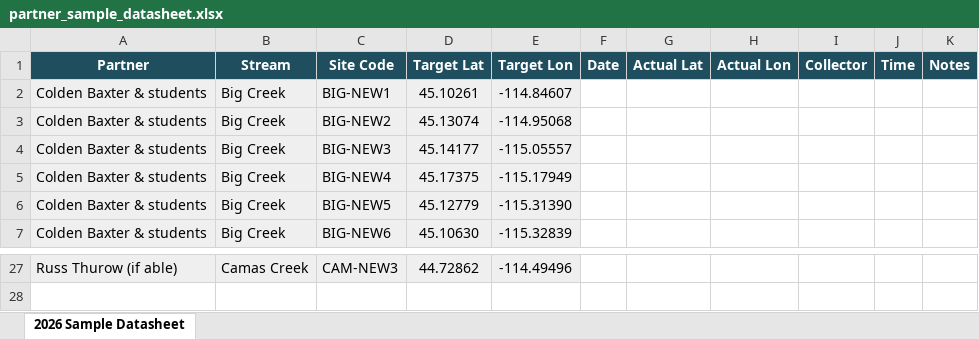
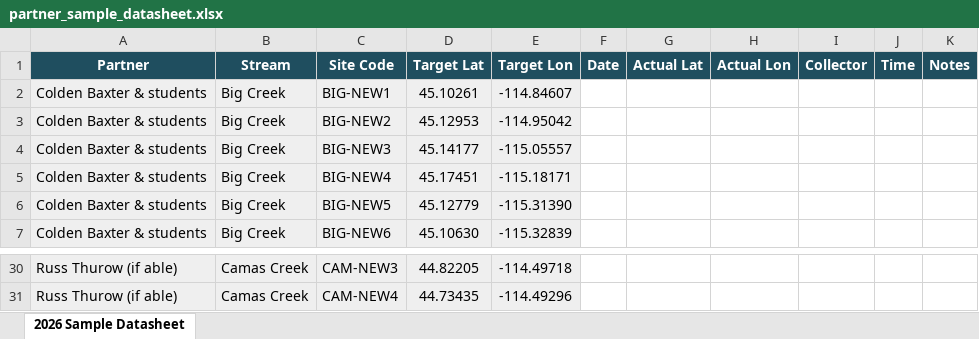
Before and after one commit to bmait101/mfsr_isoscape, an Excel workbook: field/partner_sample_datasheet.xlsx, sheet 2026 Sample Datasheet, drawn as a sheet; only a part is shown, gaps mark what is left out; values as stored, in another font and other column widths than the file's, no borders; addresses are those after the commit; the diff covers the shown part only; the diff names each change by its address in the sheet, - before the commit and + after, or states it on an @@ line.

```diff
--- a/field/partner_sample_datasheet.xlsx (sheet 2026 Sample Datasheet)
+++ b/field/partner_sample_datasheet.xlsx (sheet 2026 Sample Datasheet)
-D3 (Target Lat): 45.13074
+D3 (Target Lat): 45.12953
-E3 (Target Lon): -114.95068
+E3 (Target Lon): -114.95042
-D5 (Target Lat): 45.17375
+D5 (Target Lat): 45.17451
-E5 (Target Lon): -115.17949
+E5 (Target Lon): -115.18171
-D30 (Target Lat): 44.72862
+D30 (Target Lat): 44.82205
-E30 (Target Lon): -114.49496
+E30 (Target Lon): -114.49718
+row 31: Russ Thurow (if able) | Camas Creek | CAM-NEW4 | 44.73435 | -114.49296
```
Also changed, not shown: 4 added rows, 1 removed row, 25 edited cells and cell formats elsewhere in this sheet, 14 other files.
